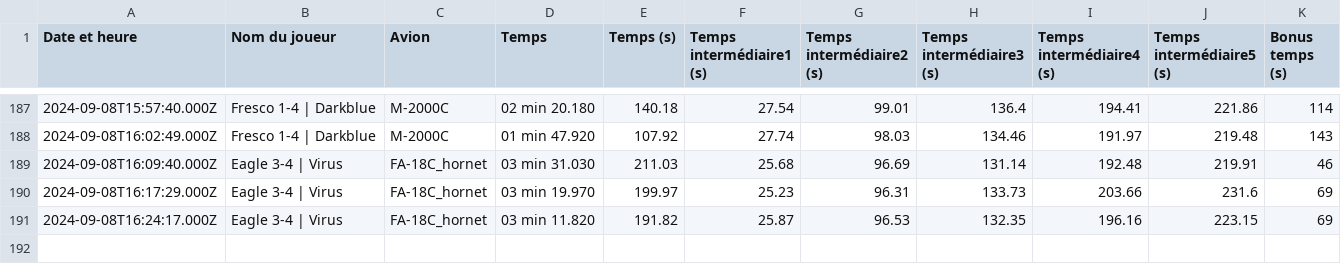
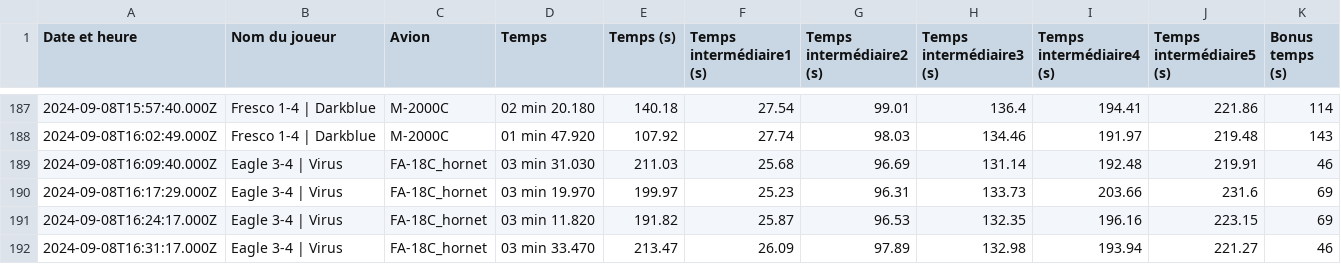
Before and after one commit to Cellules-Rapaces/Dagger-One, a CSV file: static/data/resultat.csv, drawn as a sheet; only a part is shown, gaps mark what is left out; the diff names each change by its address in the sheet, - before the commit and + after, or states it on an @@ line.

```diff
--- a/static/data/resultat.csv
+++ b/static/data/resultat.csv
+row 192: 2024-09-08T16:31:17.000Z | Eagle 3-4 | Virus | FA-18C_hornet | 03 min 33.470 | 213.47 | 26.09 | 97.89 | 132.98 | 193.94 | 221.27 | 46
```
Also changed, not shown: docs/data/resultat.csv.
